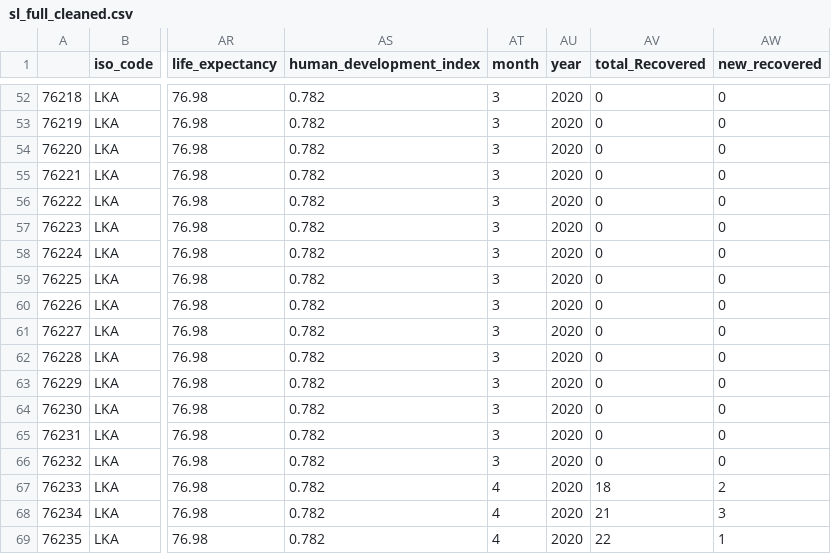
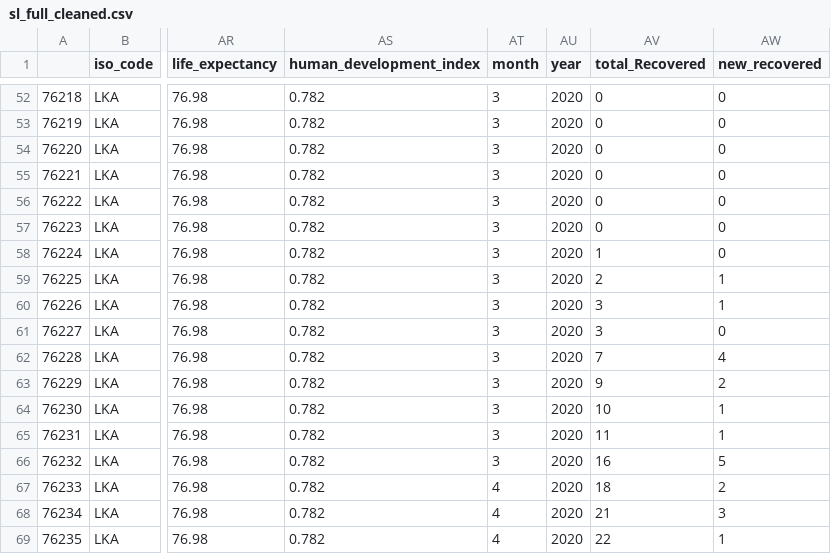
Before and after one commit to Dimuthu-10/Covid_19-dashboard, a CSV file: data/sl_full_cleaned.csv, drawn as a sheet; only a part is shown, gaps mark what is left out; the diff names each change by its address in the sheet, - before the commit and + after, or states it on an @@ line.

Commit message:
updated sl_full_cleaned with new recovered data

```diff
--- a/data/sl_full_cleaned.csv
+++ b/data/sl_full_cleaned.csv
-AV58 (total_Recovered): 0
+AV58 (total_Recovered): 1
-AV59 (total_Recovered): 0
+AV59 (total_Recovered): 2
-AW59:AW60 (new_recovered): 0
+AW59:AW60 (new_recovered): 1
-AV60:AV61 (total_Recovered): 0
+AV60:AV61 (total_Recovered): 3
-AV62 (total_Recovered): 0
+AV62 (total_Recovered): 7
-AW62 (new_recovered): 0
+AW62 (new_recovered): 4
-AV63 (total_Recovered): 0
+AV63 (total_Recovered): 9
-AW63 (new_recovered): 0
+AW63 (new_recovered): 2
-AV64 (total_Recovered): 0
+AV64 (total_Recovered): 10
-AW64:AW65 (new_recovered): 0
+AW64:AW65 (new_recovered): 1
-AV65 (total_Recovered): 0
+AV65 (total_Recovered): 11
-AV66 (total_Recovered): 0
+AV66 (total_Recovered): 16
-AW66 (new_recovered): 0
+AW66 (new_recovered): 5
```
